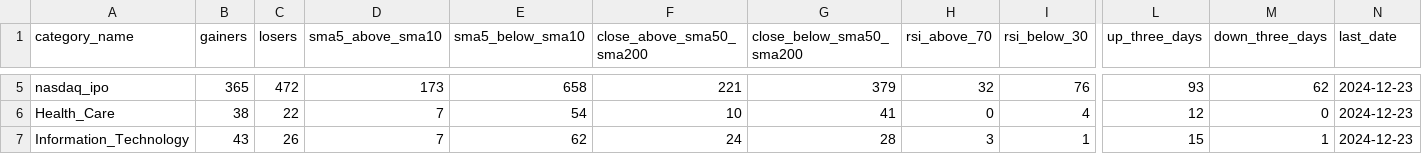
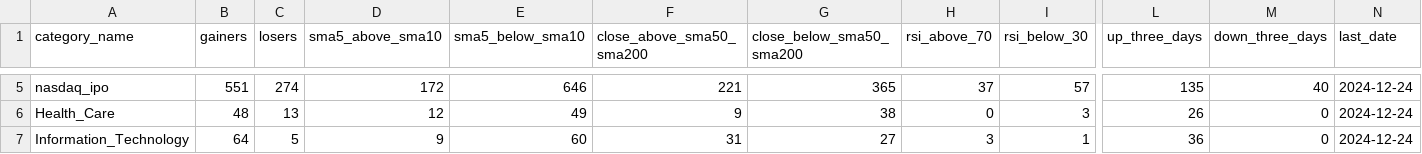
Before and after one commit to bhattathakur/snpdaily, a CSV file: final_info_df.csv, drawn as a sheet; only a part is shown, gaps mark what is left out; the diff covers the shown part only; the diff names each change by its address in the sheet, - before the commit and + after, or states it on an @@ line.

```diff
--- a/final_info_df.csv
+++ b/final_info_df.csv
-B5 (gainers): 365
+B5 (gainers): 551
-C5 (losers): 472
+C5 (losers): 274
-D5 (sma5_above_sma10): 173
+D5 (sma5_above_sma10): 172
-E5 (sma5_below_sma10): 658
+E5 (sma5_below_sma10): 646
-G5 (close_below_sma50_sma200): 379
+G5 (close_below_sma50_sma200): 365
-H5 (rsi_above_70): 32
+H5 (rsi_above_70): 37
-I5 (rsi_below_30): 76
+I5 (rsi_below_30): 57
-L5 (up_three_days): 93
+L5 (up_three_days): 135
-M5 (down_three_days): 62
+M5 (down_three_days): 40
-N5:N7 (last_date): 2024-12-23
+N5:N7 (last_date): 2024-12-24
-B6 (gainers): 38
+B6 (gainers): 48
-C6 (losers): 22
+C6 (losers): 13
-D6 (sma5_above_sma10): 7
+D6 (sma5_above_sma10): 12
-E6 (sma5_below_sma10): 54
+E6 (sma5_below_sma10): 49
-F6 (close_above_sma50_sma200): 10
+F6 (close_above_sma50_sma200): 9
-G6 (close_below_sma50_sma200): 41
+G6 (close_below_sma50_sma200): 38
-I6 (rsi_below_30): 4
+I6 (rsi_below_30): 3
-L6 (up_three_days): 12
+L6 (up_three_days): 26
-B7 (gainers): 43
+B7 (gainers): 64
-C7 (losers): 26
+C7 (losers): 5
-D7 (sma5_above_sma10): 7
+D7 (sma5_above_sma10): 9
-E7 (sma5_below_sma10): 62
+E7 (sma5_below_sma10): 60
-F7 (close_above_sma50_sma200): 24
+F7 (close_above_sma50_sma200): 31
-G7 (close_below_sma50_sma200): 28
+G7 (close_below_sma50_sma200): 27
-L7 (up_three_days): 15
+L7 (up_three_days): 36
-M7 (down_three_days): 1
+M7 (down_three_days): 0
```
Also changed, not shown: 109 edited cells elsewhere in this file, df_combined.csv, df_dow.csv, 3 other files.
